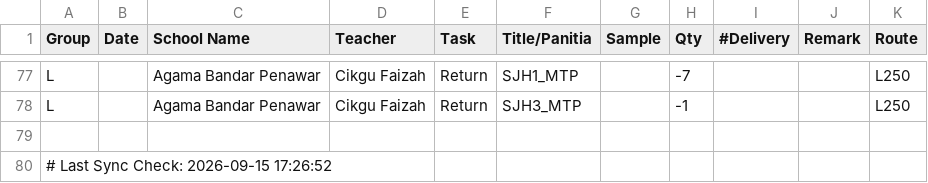
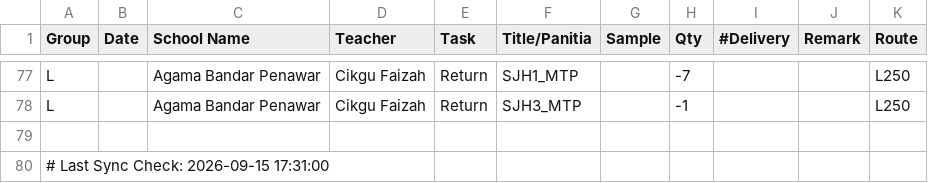
Before and after one commit to myscholar2298-coder/Logistic-Matrix, a CSV file: Extract_Dispatch_Data.csv, drawn as a sheet; only a part is shown, gaps mark what is left out.

Commit message:
Automated CSV update via Task Scheduler at 2026-09-15 17:31:01

```diff
--- a/Extract_Dispatch_Data.csv
+++ b/Extract_Dispatch_Data.csv
@@ -79,2 +79,2 @@ L,,Agama Bandar Penawar,Cikgu Faizah,Return,SJH3_MTP,,-1,,,L250
 
-# Last Sync Check: 2026-09-15 17:26:52
+# Last Sync Check: 2026-09-15 17:31:00
```
